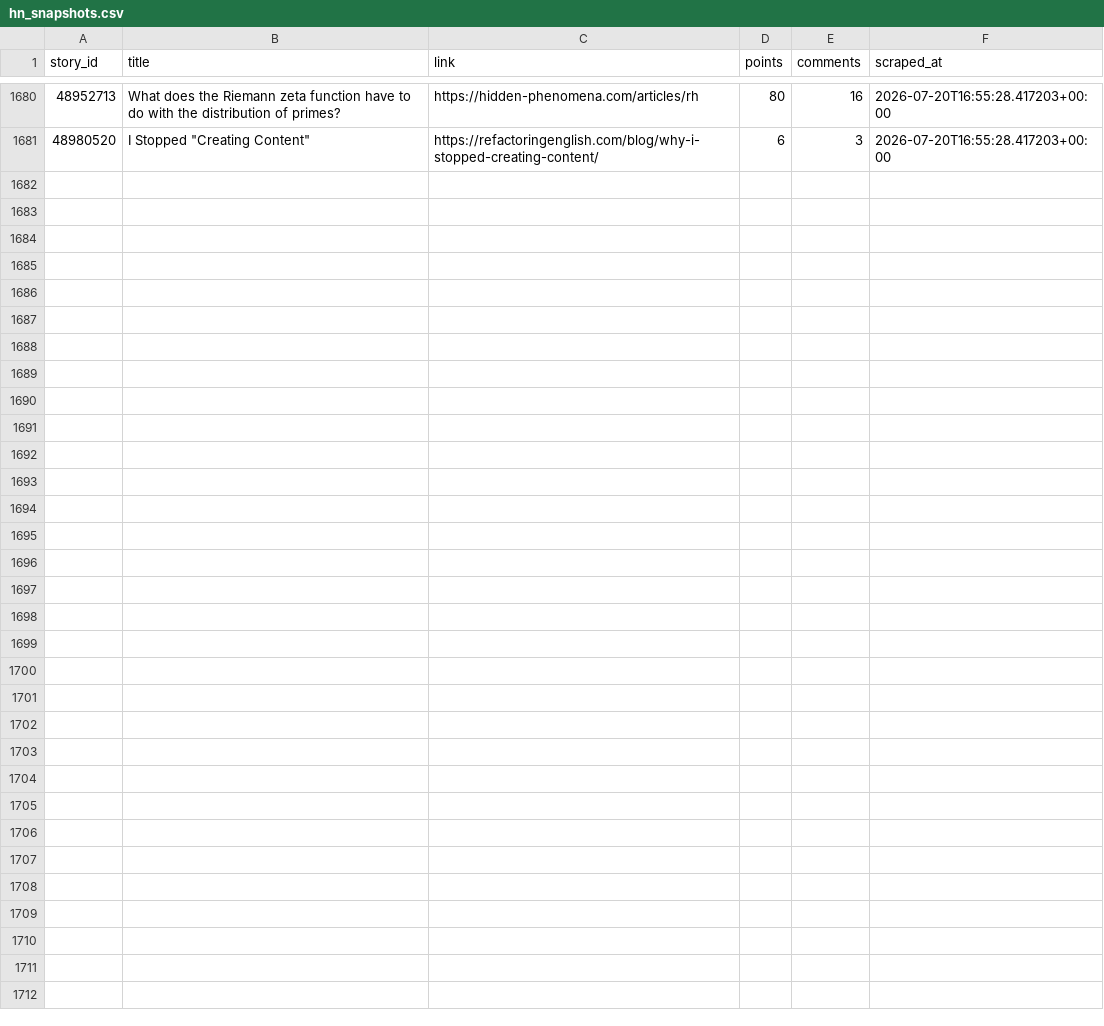
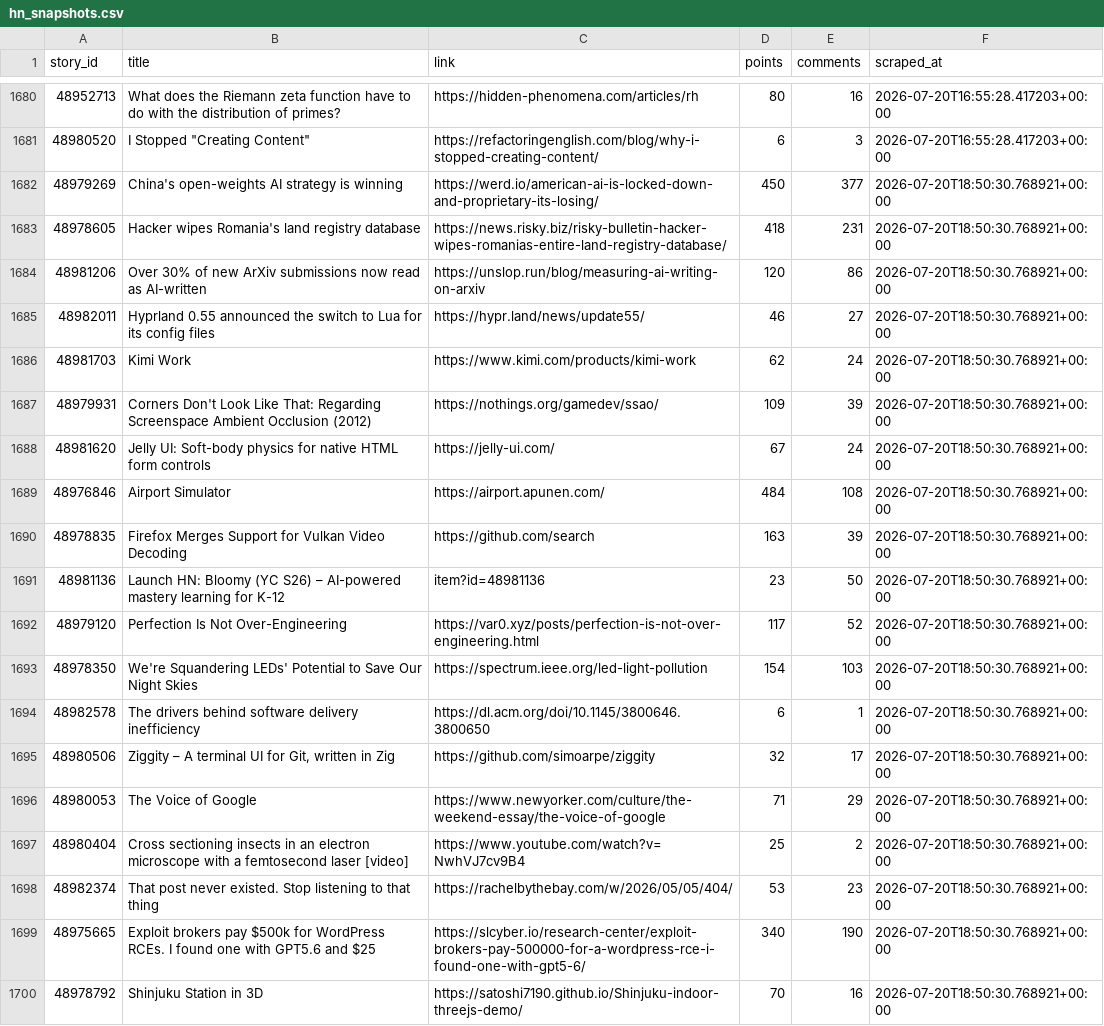
Before and after one commit to Gkaushik273/hn-trend-tracker, a CSV file: data/hn_snapshots.csv, drawn as a sheet; only a part is shown, gaps mark what is left out; the diff covers the shown part only; the diff names each change by its address in the sheet, - before the commit and + after, or states it on an @@ line.

Commit message:
Automated scrape Mon Jul 20 18:50:30 UTC 2026

```diff
--- a/data/hn_snapshots.csv
+++ b/data/hn_snapshots.csv
+row 1682: 48979269 | China's open-weights AI strategy is winning | https://werd.io/american-ai-is-locked-down-and-proprietary-its-losing/ | 450 | 377 | 2026-07-20T18:50:30.768921+00:00
+row 1683: 48978605 | Hacker wipes Romania's land registry database | https://news.risky.biz/risky-bulletin-hacker-wipes-romanias-entire-land-registry-database/ | 418 | 231 | 2026-07-20T18:50:30.768921+00:00
+row 1684: 48981206 | Over 30% of new ArXiv submissions now read as AI-written | https://unslop.run/blog/measuring-ai-writing-on-arxiv | 120 | 86 | 2026-07-20T18:50:30.768921+00:00
+row 1685: 48982011 | Hyprland 0.55 announced the switch to Lua for its config files | https://hypr.land/news/update55/ | 46 | 27 | 2026-07-20T18:50:30.768921+00:00
+row 1686: 48981703 | Kimi Work | https://www.kimi.com/products/kimi-work | 62 | 24 | 2026-07-20T18:50:30.768921+00:00
+row 1687: 48979931 | Corners Don't Look Like That: Regarding Screenspace Ambient Occlusion (2012) | https://nothings.org/gamedev/ssao/ | 109 | 39 | 2026-07-20T18:50:30.768921+00:00
+row 1688: 48981620 | Jelly UI: Soft-body physics for native HTML form controls | https://jelly-ui.com/ | 67 | 24 | 2026-07-20T18:50:30.768921+00:00
+row 1689: 48976846 | Airport Simulator | https://airport.apunen.com/ | 484 | 108 | 2026-07-20T18:50:30.768921+00:00
+row 1690: 48978835 | Firefox Merges Support for Vulkan Video Decoding | https://github.com/search | 163 | 39 | 2026-07-20T18:50:30.768921+00:00
+row 1691: 48981136 | Launch HN: Bloomy (YC S26) – AI-powered mastery learning for K-12 | item?id=48981136 | 23 | 50 | 2026-07-20T18:50:30.768921+00:00
+row 1692: 48979120 | Perfection Is Not Over-Engineering | https://var0.xyz/posts/perfection-is-not-over-engineering.html | 117 | 52 | 2026-07-20T18:50:30.768921+00:00
+row 1693: 48978350 | We're Squandering LEDs' Potential to Save Our Night Skies | https://spectrum.ieee.org/led-light-pollution | 154 | 103 | 2026-07-20T18:50:30.768921+00:00
+row 1694: 48982578 | The drivers behind software delivery inefficiency | https://dl.acm.org/doi/10.1145/3800646.3800650 | 6 | 1 | 2026-07-20T18:50:30.768921+00:00
+row 1695: 48980506 | Ziggity – A terminal UI for Git, written in Zig | https://github.com/simoarpe/ziggity | 32 | 17 | 2026-07-20T18:50:30.768921+00:00
+row 1696: 48980053 | The Voice of Google | https://www.newyorker.com/culture/the-weekend-essay/the-voice-of-google | 71 | 29 | 2026-07-20T18:50:30.768921+00:00
+row 1697: 48980404 | Cross sectioning insects in an electron microscope with a femtosecond laser [video] | https://www.youtube.com/watch?v=NwhVJ7cv9B4 | 25 | 2 | 2026-07-20T18:50:30.768921+00:00
+row 1698: 48982374 | That post never existed. Stop listening to that thing | https://rachelbythebay.com/w/2026/05/05/404/ | 53 | 23 | 2026-07-20T18:50:30.768921+00:00
+row 1699: 48975665 | Exploit brokers pay $500k for WordPress RCEs. I found one with GPT5.6 and $25 | https://slcyber.io/research-center/exploit-brokers-pay-500000-for-a-wordpress-rce-i-found-one-with-gpt5-6/ | 340 | 190 | 2026-07-20T18:50:30.768921+00:00
+row 1700: 48978792 | Shinjuku Station in 3D | https://satoshi7190.github.io/Shinjuku-indoor-threejs-demo/ | 70 | 16 | 2026-07-20T18:50:30.768921+00:00
```
Also changed, not shown: 11 added rows elsewhere in this file.
